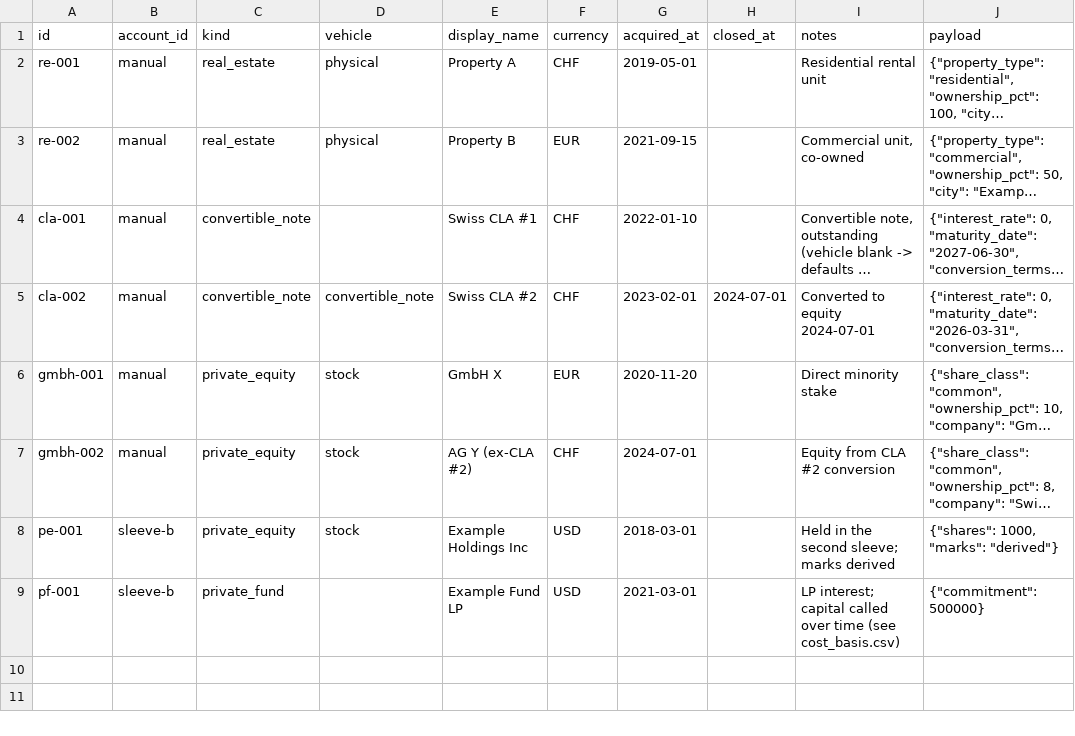
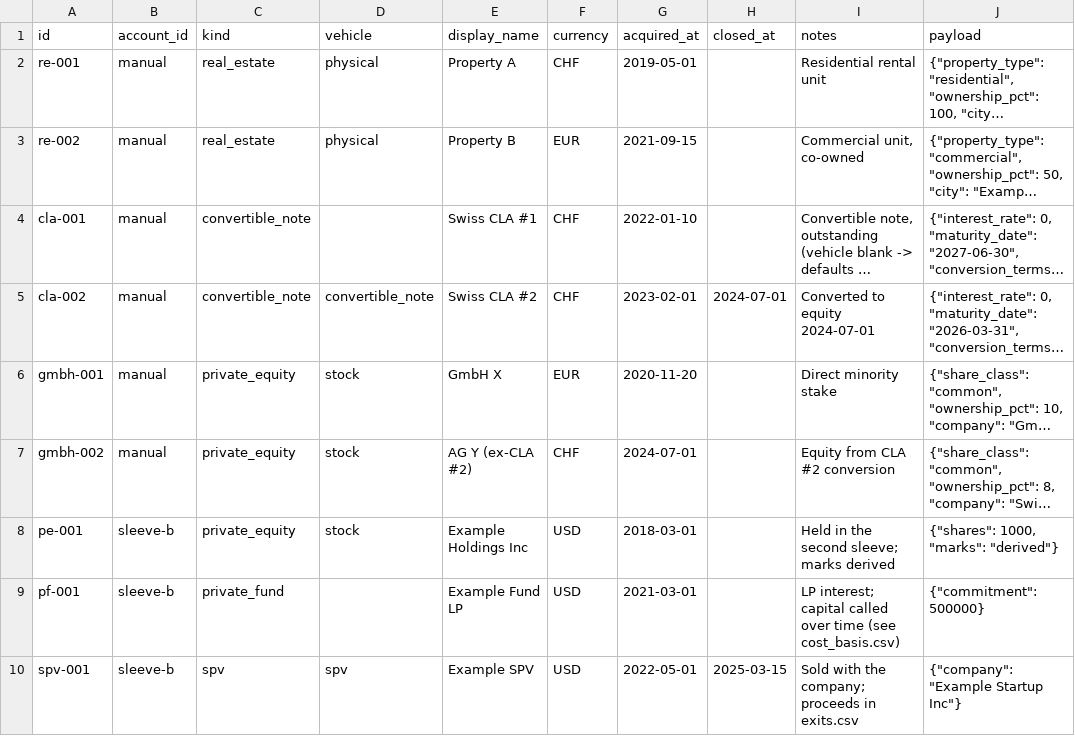
Before and after one commit to smartpointer-com/wealthdb, a CSV file: collectors/manual/examples/positions.csv, drawn as a sheet; long unchanged cells end in ….

Commit message:
manual: exits.csv says what a holding was sold for
Gold books it as a sale on the exit date; closed_at follows it.

```diff
--- a/collectors/manual/examples/positions.csv
+++ b/collectors/manual/examples/positions.csv
@@ -9 +9,2 @@ pe-001,sleeve-b,private_equity,stock,Example Holdings Inc,USD,2018-03-01,,Held i
 pf-001,sleeve-b,private_fund,,Example Fund LP,USD,2021-03-01,,"LP interest; capital called over time (see cost_basis.csv)","{""commitment"": 500000}"
+spv-001,sleeve-b,spv,spv,Example SPV,USD,2022-05-01,2025-03-15,Sold with the company; proceeds in exits.csv,"{""company"": ""Example Startup Inc""}"
```
Also changed, not shown: collectors/manual/examples/valuations.csv, 12 other files.
